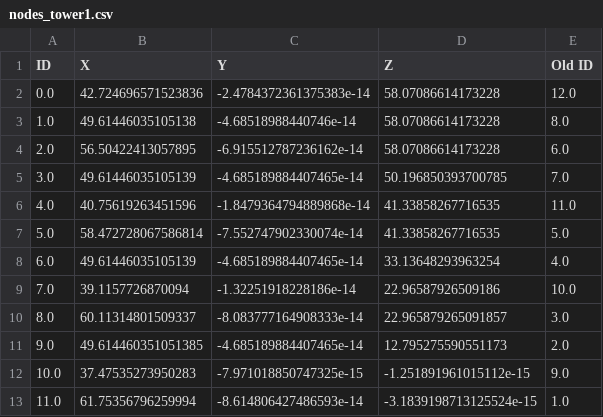
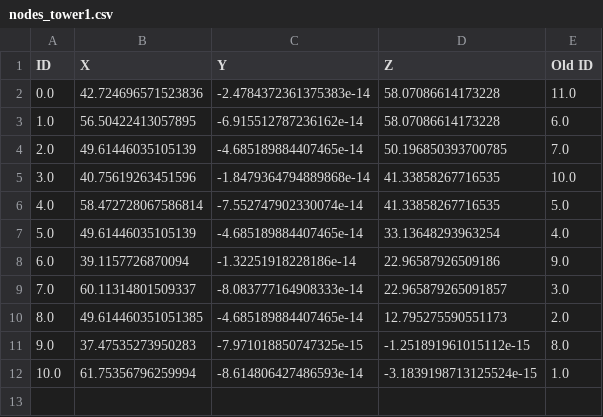
Before and after one commit to anaaraiufrrj/Tese, a CSV file: nodes_tower1.csv, drawn as a sheet.

```diff
--- a/nodes_tower1.csv
+++ b/nodes_tower1.csv
@@ -1,13 +1,12 @@
 ID,X,Y,Z,Old ID
-0.0,42.724696571523836,-2.4784372361375383e-14,58.07086614173228,12.0
-1.0,49.61446035105138,-4.68518988440746e-14,58.07086614173228,8.0
-2.0,56.50422413057895,-6.915512787236162e-14,58.07086614173228,6.0
-3.0,49.61446035105139,-4.685189884407465e-14,50.196850393700785,7.0
-4.0,40.75619263451596,-1.8479364794889868e-14,41.33858267716535,11.0
-5.0,58.472728067586814,-7.552747902330074e-14,41.33858267716535,5.0
-6.0,49.61446035105139,-4.685189884407465e-14,33.13648293963254,4.0
-7.0,39.1157726870094,-1.32251918228186e-14,22.96587926509186,10.0
-8.0,60.11314801509337,-8.083777164908333e-14,22.965879265091857,3.0
-9.0,49.614460351051385,-4.685189884407465e-14,12.795275590551173,2.0
-10.0,37.47535273950283,-7.971018850747325e-15,-1.251891961015112e-15,9.0
-11.0,61.75356796259994,-8.614806427486593e-14,-3.1839198713125524e-15,1.0
+0.0,42.724696571523836,-2.4784372361375383e-14,58.07086614173228,11.0
+1.0,56.50422413057895,-6.915512787236162e-14,58.07086614173228,6.0
+2.0,49.61446035105139,-4.685189884407465e-14,50.196850393700785,7.0
+3.0,40.75619263451596,-1.8479364794889868e-14,41.33858267716535,10.0
+4.0,58.472728067586814,-7.552747902330074e-14,41.33858267716535,5.0
+5.0,49.61446035105139,-4.685189884407465e-14,33.13648293963254,4.0
+6.0,39.1157726870094,-1.32251918228186e-14,22.96587926509186,9.0
+7.0,60.11314801509337,-8.083777164908333e-14,22.965879265091857,3.0
+8.0,49.614460351051385,-4.685189884407465e-14,12.795275590551173,2.0
+9.0,37.47535273950283,-7.971018850747325e-15,-1.251891961015112e-15,8.0
+10.0,61.75356796259994,-8.614806427486593e-14,-3.1839198713125524e-15,1.0
```
Also changed, not shown: elements_tower1.csv.
